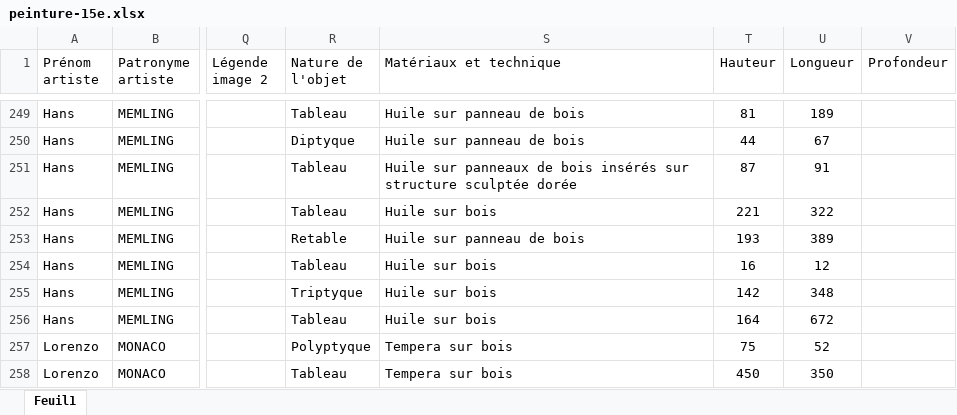
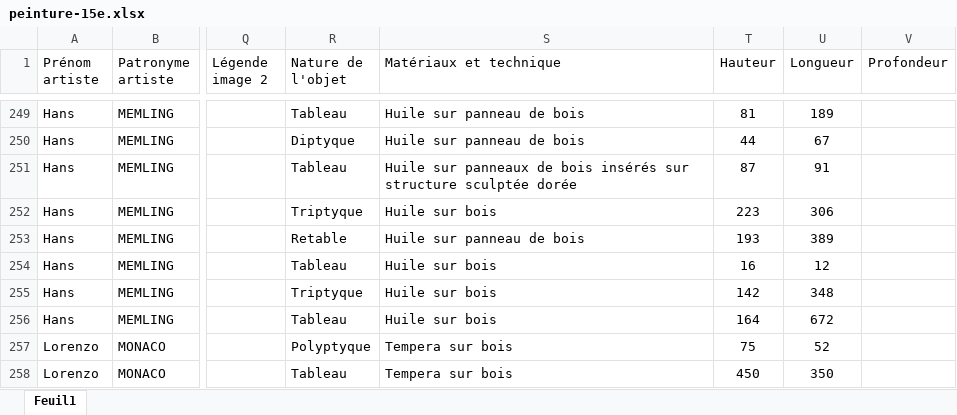
Before and after one commit to stassi-tech/art, an Excel workbook: quizzes/peinture-15e.xlsx, sheet Feuil1, drawn as a sheet; only a part is shown, gaps mark what is left out; values as stored, in another font and other column widths than the file's, no borders; conditional formats not drawn; the diff names each change by its address in the sheet, - before the commit and + after, or states it on an @@ line.

```diff
--- a/quizzes/peinture-15e.xlsx (sheet Feuil1)
+++ b/quizzes/peinture-15e.xlsx (sheet Feuil1)
-R252 (Nature de l'objet): Tableau
+R252 (Nature de l'objet): Triptyque
-T252 (Hauteur): 221
+T252 (Hauteur): 223
-U252 (Longueur): 322
+U252 (Longueur): 306
```
Also changed, not shown: quizzes/peinture-16e.xlsx.
